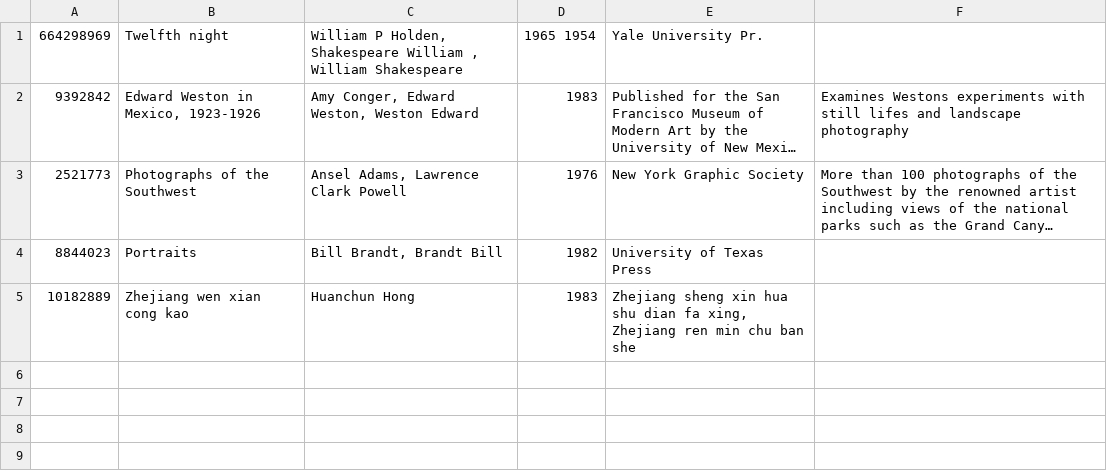
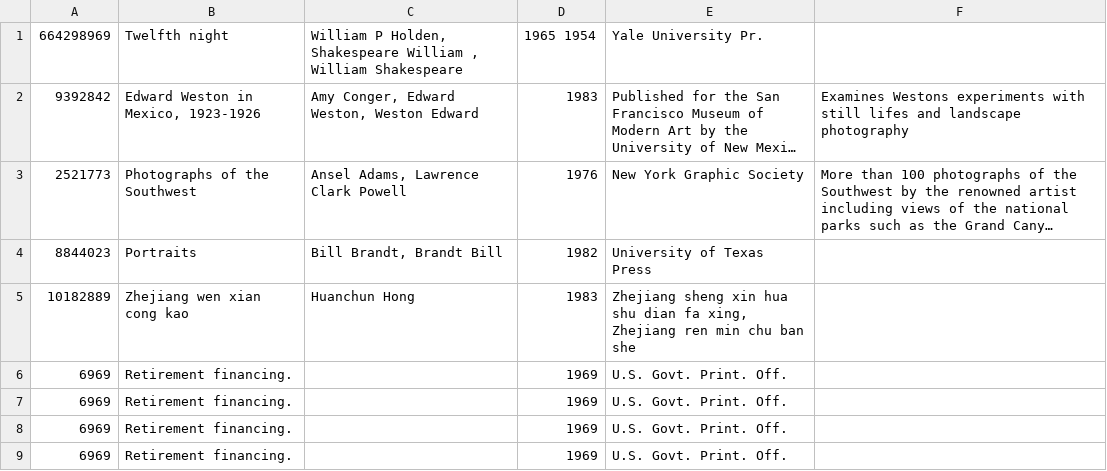
Before and after one commit to jdegrootlutzner/critical-collections-analysis, a CSV file: CleaningCode/output.csv, drawn as a sheet; long unchanged cells end in ….

```diff
--- a/CleaningCode/output.csv
+++ b/CleaningCode/output.csv
@@ -5 +5,5 @@
 10182889,Zhejiang wen xian cong kao,Huanchun Hong,1983,"Zhejiang sheng xin hua shu dian fa xing, Zhejiang ren min chu ban she",
+6969,Retirement financing.,,1969,U.S. Govt. Print. Off.,
+6969,Retirement financing.,,1969,U.S. Govt. Print. Off.,
+6969,Retirement financing.,,1969,U.S. Govt. Print. Off.,
+6969,Retirement financing.,,1969,U.S. Govt. Print. Off.,
```
Also changed, not shown: 2 other files.
